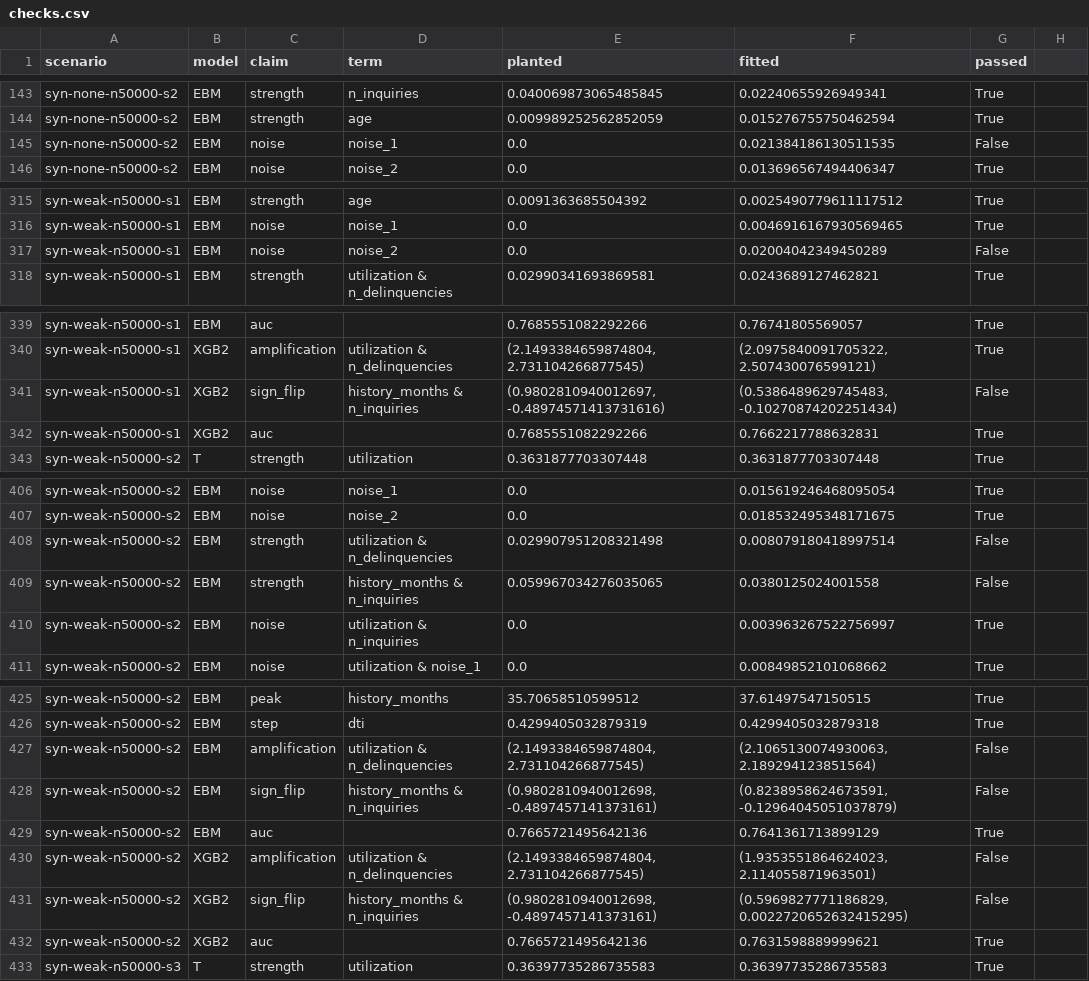
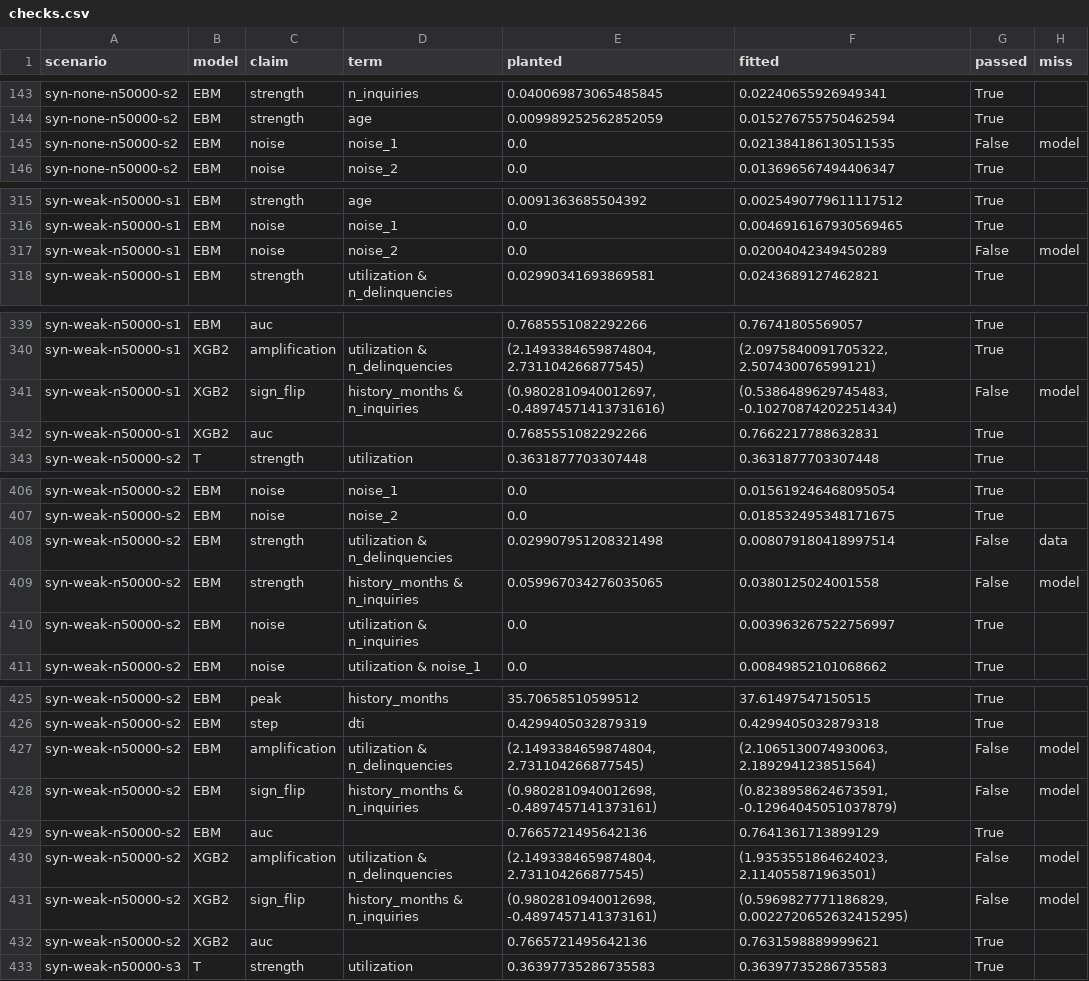
Before and after one commit to antonpstahl/propose-and-check, a CSV file: results/acceptance/checks.csv, drawn as a sheet; only a part is shown, gaps mark what is left out; the diff covers the shown part only.

Commit message:
Add run results and fix refit weights in the root-cause notebook
- results/acceptance: rerun with model/data-miss labels (numbers unchanged)
- results/recheck: EBM setting on seeds 4-6; rule keeps 0/1000
  (14 model misses out of sample vs 8 on seeds 1-3)
- results/facts/null_check.csv: bands pass (36/36 per model)
- paper/figures: Fig. 2 draft for syn-dominant-n50000-s1
- notebooks/02_root_cause.py: purify refits on their bootstrap weights,
  as facts/bootstrap.py does

```diff
--- a/results/acceptance/checks.csv
+++ b/results/acceptance/checks.csv
@@ -1 +1 @@
-scenario,model,claim,term,planted,fitted,passed
+scenario,model,claim,term,planted,fitted,passed,miss
@@ -145 +145 @@ syn-none-n50000-s2,EBM,strength,age,0.009989252562852059,0.015276755750462594,Tr
-syn-none-n50000-s2,EBM,noise,noise_1,0.0,0.021384186130511535,False
+syn-none-n50000-s2,EBM,noise,noise_1,0.0,0.021384186130511535,False,model
@@ -317 +317 @@ syn-weak-n50000-s1,EBM,noise,noise_1,0.0,0.0046916167930569465,True
-syn-weak-n50000-s1,EBM,noise,noise_2,0.0,0.02004042349450289,False
+syn-weak-n50000-s1,EBM,noise,noise_2,0.0,0.02004042349450289,False,model
@@ -341 +341 @@ syn-weak-n50000-s1,XGB2,amplification,utilization & n_delinquencies,"(2.14933846
-syn-weak-n50000-s1,XGB2,sign_flip,history_months & n_inquiries,"(0.9802810940012697, -0.48974571413731616)","(0.5386489629745483, -0.10270874202251434)",False
+syn-weak-n50000-s1,XGB2,sign_flip,history_months & n_inquiries,"(0.9802810940012697, -0.48974571413731616)","(0.5386489629745483, -0.10270874202251434)",False,model
@@ -408,2 +408,2 @@ syn-weak-n50000-s2,EBM,noise,noise_2,0.0,0.018532495348171675,True
-syn-weak-n50000-s2,EBM,strength,utilization & n_delinquencies,0.029907951208321498,0.008079180418997514,False
-syn-weak-n50000-s2,EBM,strength,history_months & n_inquiries,0.059967034276035065,0.0380125024001558,False
+syn-weak-n50000-s2,EBM,strength,utilization & n_delinquencies,0.029907951208321498,0.008079180418997514,False,data
+syn-weak-n50000-s2,EBM,strength,history_months & n_inquiries,0.059967034276035065,0.0380125024001558,False,model
@@ -427,2 +427,2 @@ syn-weak-n50000-s2,EBM,step,dti,0.4299405032879319,0.4299405032879318,True
-syn-weak-n50000-s2,EBM,amplification,utilization & n_delinquencies,"(2.1493384659874804, 2.731104266877545)","(2.1065130074930063, 2.189294123851564)",False
-syn-weak-n50000-s2,EBM,sign_flip,history_months & n_inquiries,"(0.9802810940012698, -0.4897457141373161)","(0.8238958624673591, -0.12964045051037879)",False
+syn-weak-n50000-s2,EBM,amplification,utilization & n_delinquencies,"(2.1493384659874804, 2.731104266877545)","(2.1065130074930063, 2.189294123851564)",False,model
+syn-weak-n50000-s2,EBM,sign_flip,history_months & n_inquiries,"(0.9802810940012698, -0.4897457141373161)","(0.8238958624673591, -0.12964045051037879)",False,model
@@ -430,2 +430,2 @@ syn-weak-n50000-s2,EBM,auc,,0.7665721495642136,0.7641361713899129,True
-syn-weak-n50000-s2,XGB2,amplification,utilization & n_delinquencies,"(2.1493384659874804, 2.731104266877545)","(1.9353551864624023, 2.114055871963501)",False
-syn-weak-n50000-s2,XGB2,sign_flip,history_months & n_inquiries,"(0.9802810940012698, -0.4897457141373161)","(0.5969827771186829, 0.0022720652632415295)",False
+syn-weak-n50000-s2,XGB2,amplification,utilization & n_delinquencies,"(2.1493384659874804, 2.731104266877545)","(1.9353551864624023, 2.114055871963501)",False,model
+syn-weak-n50000-s2,XGB2,sign_flip,history_months & n_inquiries,"(0.9802810940012698, -0.4897457141373161)","(0.5969827771186829, 0.0022720652632415295)",False,model
```
Also changed, not shown: 8 edited cells elsewhere in this file, 8 other files.
